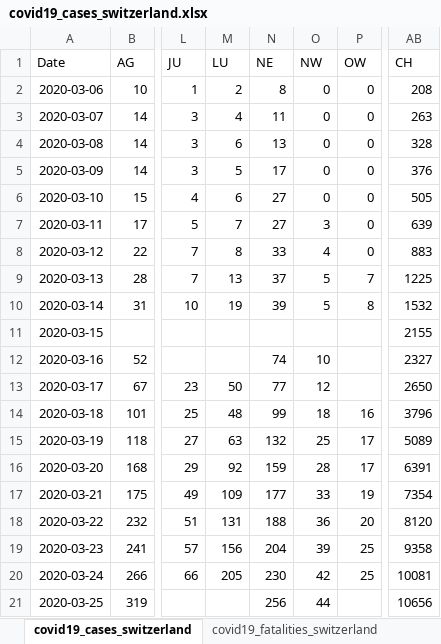
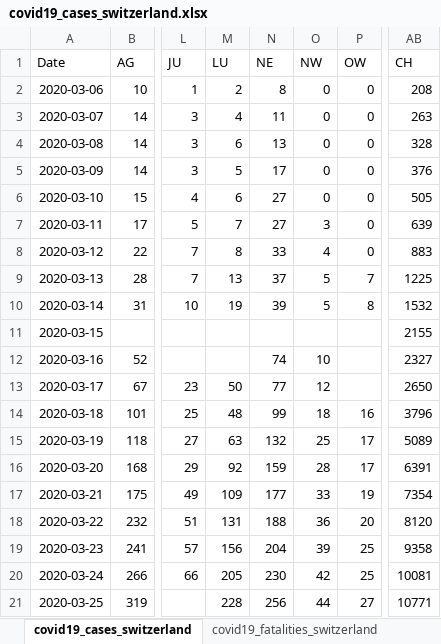
Before and after one commit to stat1x/covid19-cases-switzerland, an Excel workbook: covid19_cases_switzerland.xlsx, sheet covid19_cases_switzerland, drawn as a sheet; only a part is shown, gaps mark what is left out; values as stored, in another font and other column widths than the file's, no borders; the diff names each change by its address in the sheet, - before the commit and + after, or states it on an @@ line.

```diff
--- a/covid19_cases_switzerland.xlsx (sheet covid19_cases_switzerland)
+++ b/covid19_cases_switzerland.xlsx (sheet covid19_cases_switzerland)
-M21 (LU): (empty)
+M21 (LU): 228
-P21 (OW): (empty)
+P21 (OW): 27
-AB21 (CH): 10656
+AB21 (CH): 10771
```
Also changed, not shown: 2 other files.
